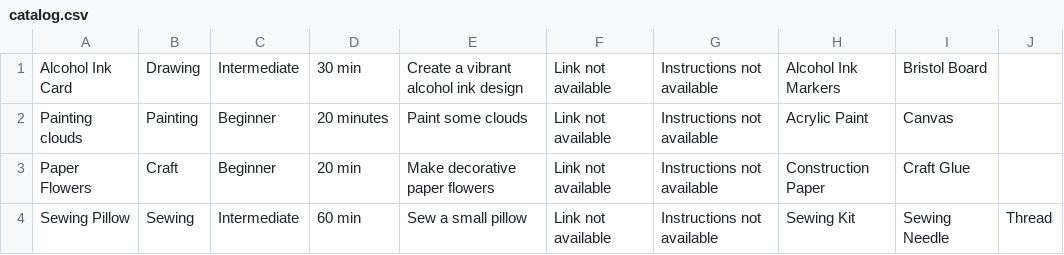
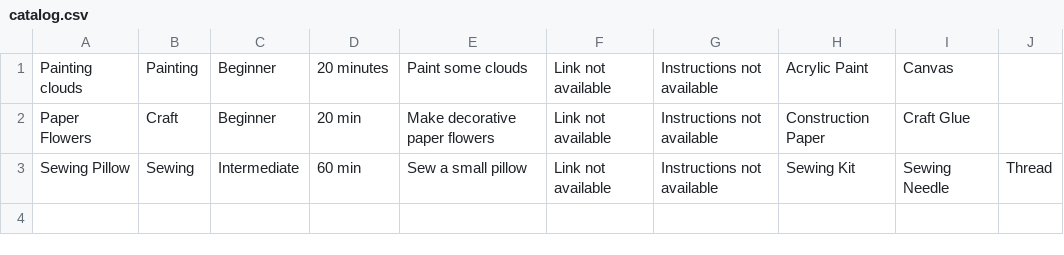
Before and after one commit to danielleWilliams4dx/CraftRecommendationApp, a CSV file: craftApplication/catalog.csv, drawn as a sheet.

Commit message:
catalog.csv

```diff
--- a/craftApplication/catalog.csv
+++ b/craftApplication/catalog.csv
@@ -1,2 +1 @@
-Alcohol Ink Card,Drawing,Intermediate,30 min,Create a vibrant alcohol ink design,"Link not available","Instructions not available",Alcohol Ink Markers,Bristol Board
 Painting clouds,Painting,Beginner,20 minutes,Paint some clouds,"Link not available","Instructions not available",Acrylic Paint,Canvas
```
